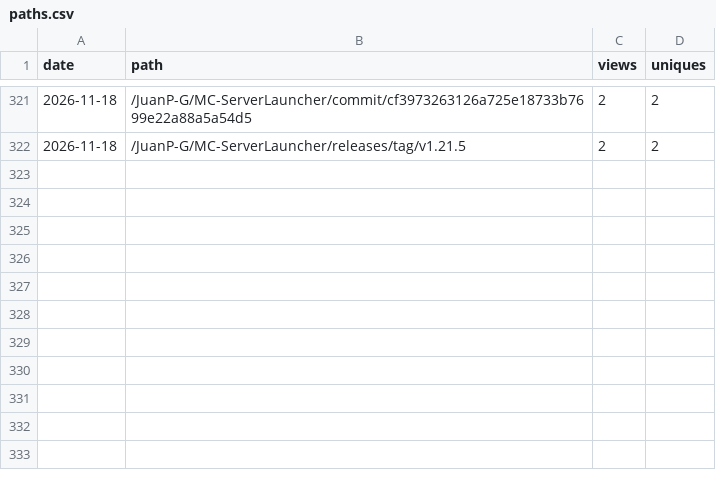
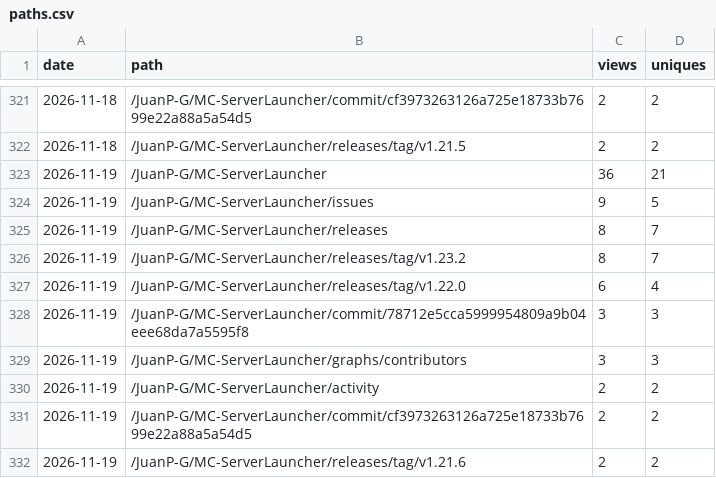
Before and after one commit to JuanP-G/MC-ServerLauncher, a CSV file: paths.csv, drawn as a sheet; only a part is shown, gaps mark what is left out.

```diff
--- a/paths.csv
+++ b/paths.csv
@@ -322 +322,11 @@ date,path,views,uniques
 2026-11-18,/JuanP-G/MC-ServerLauncher/releases/tag/v1.21.5,2,2
+2026-11-19,/JuanP-G/MC-ServerLauncher,36,21
+2026-11-19,/JuanP-G/MC-ServerLauncher/issues,9,5
+2026-11-19,/JuanP-G/MC-ServerLauncher/releases,8,7
+2026-11-19,/JuanP-G/MC-ServerLauncher/releases/tag/v1.23.2,8,7
+2026-11-19,/JuanP-G/MC-ServerLauncher/releases/tag/v1.22.0,6,4
+2026-11-19,/JuanP-G/MC-ServerLauncher/commit/78712e5cca5999954809a9b04eee68da7a5595f8,3,3
+2026-11-19,/JuanP-G/MC-ServerLauncher/graphs/contributors,3,3
+2026-11-19,/JuanP-G/MC-ServerLauncher/activity,2,2
+2026-11-19,/JuanP-G/MC-ServerLauncher/commit/cf3973263126a725e18733b7699e22a88a5a54d5,2,2
+2026-11-19,/JuanP-G/MC-ServerLauncher/releases/tag/v1.21.6,2,2
```
Also changed, not shown: clones.csv, referrers.csv, 3 other files.
